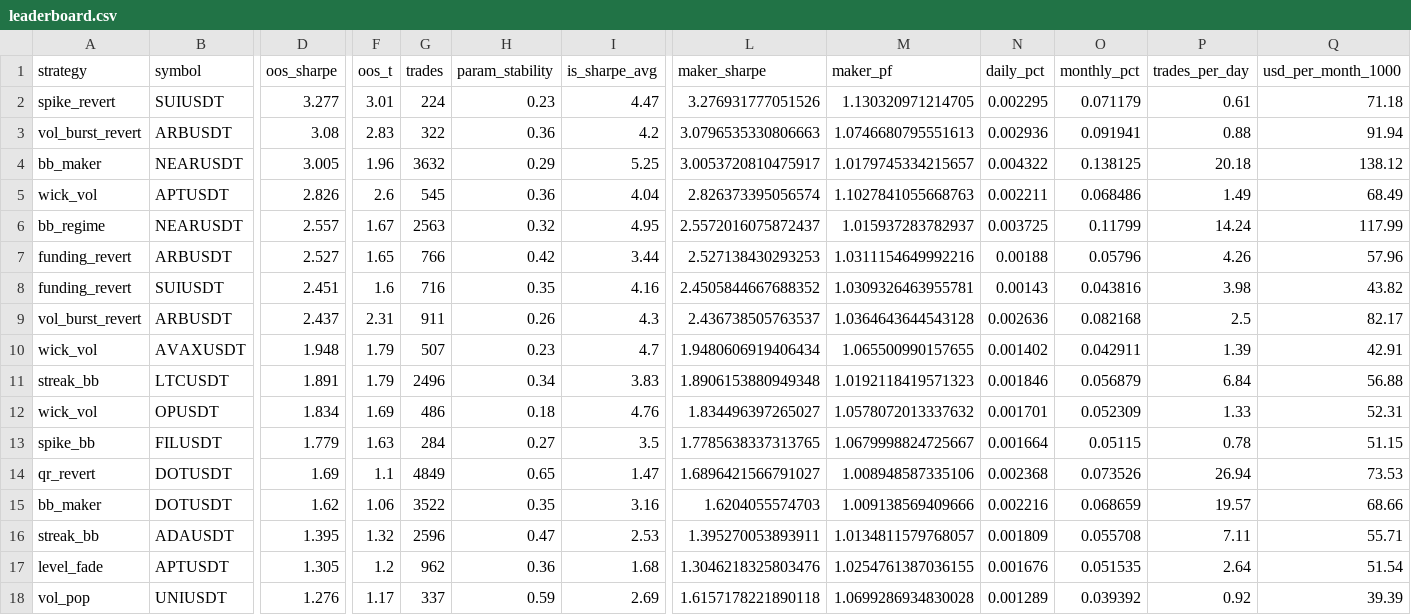
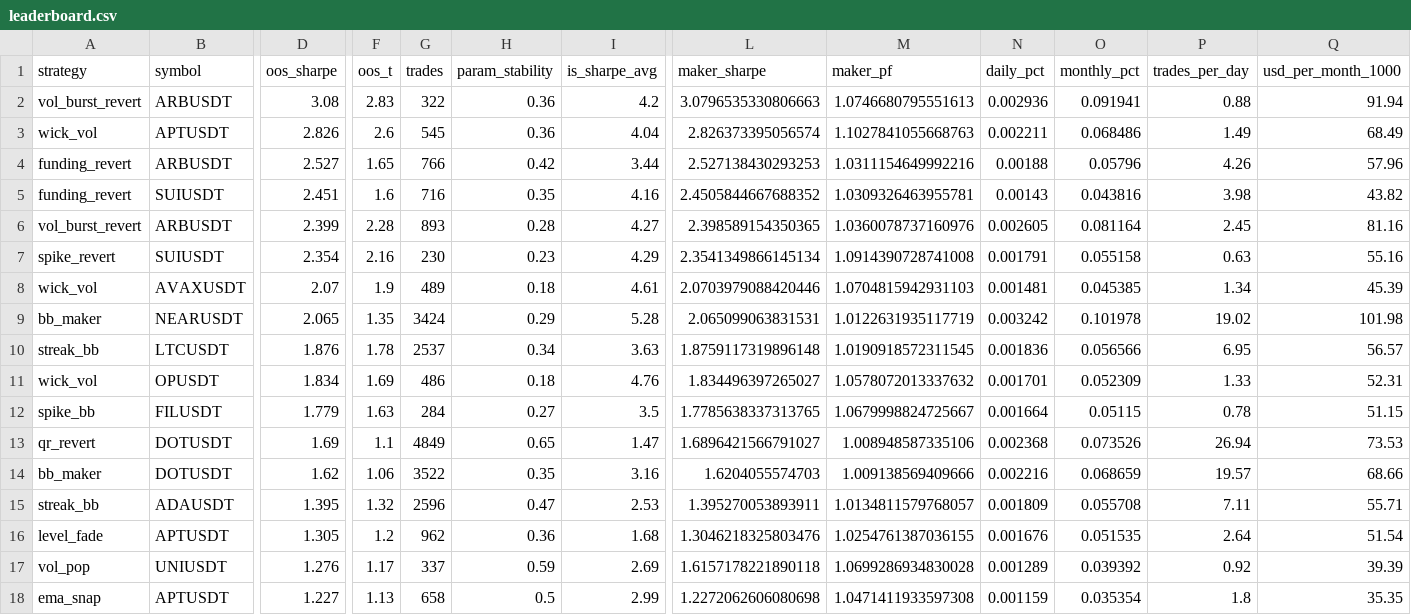
Before and after one commit to davletovaalmira11-creator/my-termux-project, a CSV file: scalp-lab/reports/leaderboard.csv, drawn as a sheet; only a part is shown, gaps mark what is left out; the shorter side is filled out with more unchanged rows; removed rows and columns are numbered as before the commit, all else as after; rows hold the shown columns only; the diff names each change by its address in the sheet, - before the commit and + after, or states it on an @@ line.

```diff
--- a/scalp-lab/reports/leaderboard.csv
+++ b/scalp-lab/reports/leaderboard.csv
-row 2: spike_revert | SUIUSDT | 3.277 | 3.01 | 224 | 0.23 | 4.47 | 3.276931777051526 | 1.130320971214705 | 0.002295 | 0.071179 | 0.61 | 71.18
-row 4: bb_maker | NEARUSDT | 3.005 | 1.96 | 3632 | 0.29 | 5.25 | 3.0053720810475917 | 1.0179745334215657 | 0.004322 | 0.138125 | 20.18 | 138.12
-row 6: bb_regime | NEARUSDT | 2.557 | 1.67 | 2563 | 0.32 | 4.95 | 2.5572016075872437 | 1.015937283782937 | 0.003725 | 0.11799 | 14.24 | 117.99
-D6 (oos_sharpe): 2.437
+D6 (oos_sharpe): 2.399
-F6 (oos_t): 2.31
+F6 (oos_t): 2.28
-G6 (trades): 911
+G6 (trades): 893
-H6 (param_stability): 0.26
+H6 (param_stability): 0.28
-I6 (is_sharpe_avg): 4.3
+I6 (is_sharpe_avg): 4.27
-L6 (maker_sharpe): 2.436738505763537
+L6 (maker_sharpe): 2.398589154350365
-M6 (maker_pf): 1.0364643644543128
+M6 (maker_pf): 1.0360078737160976
-N6 (daily_pct): 0.002636
+N6 (daily_pct): 0.002605
-O6 (monthly_pct): 0.082168
+O6 (monthly_pct): 0.081164
-P6 (trades_per_day): 2.5
+P6 (trades_per_day): 2.45
-Q6 (usd_per_month_1000): 82.17
+Q6 (usd_per_month_1000): 81.16
-row 10: wick_vol | AVAXUSDT | 1.948 | 1.79 | 507 | 0.23 | 4.7 | 1.9480606919406434 | 1.065500990157655 | 0.001402 | 0.042911 | 1.39 | 42.91
+row 7: spike_revert | SUIUSDT | 2.354 | 2.16 | 230 | 0.23 | 4.29 | 2.3541349866145134 | 1.0914390728741008 | 0.001791 | 0.055158 | 0.63 | 55.16
+row 8: wick_vol | AVAXUSDT | 2.07 | 1.9 | 489 | 0.18 | 4.61 | 2.0703979088420446 | 1.0704815942931103 | 0.001481 | 0.045385 | 1.34 | 45.39
+row 9: bb_maker | NEARUSDT | 2.065 | 1.35 | 3424 | 0.29 | 5.28 | 2.065099063831531 | 1.0122631935117719 | 0.003242 | 0.101978 | 19.02 | 101.98
-D10 (oos_sharpe): 1.891
+D10 (oos_sharpe): 1.876
-F10 (oos_t): 1.79
+F10 (oos_t): 1.78
-G10 (trades): 2496
+G10 (trades): 2537
-I10 (is_sharpe_avg): 3.83
+I10 (is_sharpe_avg): 3.63
-L10 (maker_sharpe): 1.8906153880949348
+L10 (maker_sharpe): 1.8759117319896148
-M10 (maker_pf): 1.0192118419571323
+M10 (maker_pf): 1.0190918572311545
-N10 (daily_pct): 0.001846
+N10 (daily_pct): 0.001836
-O10 (monthly_pct): 0.056879
+O10 (monthly_pct): 0.056566
-P10 (trades_per_day): 6.84
+P10 (trades_per_day): 6.95
-Q10 (usd_per_month_1000): 56.88
+Q10 (usd_per_month_1000): 56.57
```
Also changed, not shown: scalp-lab/reports/archive.csv, 2 other files.
